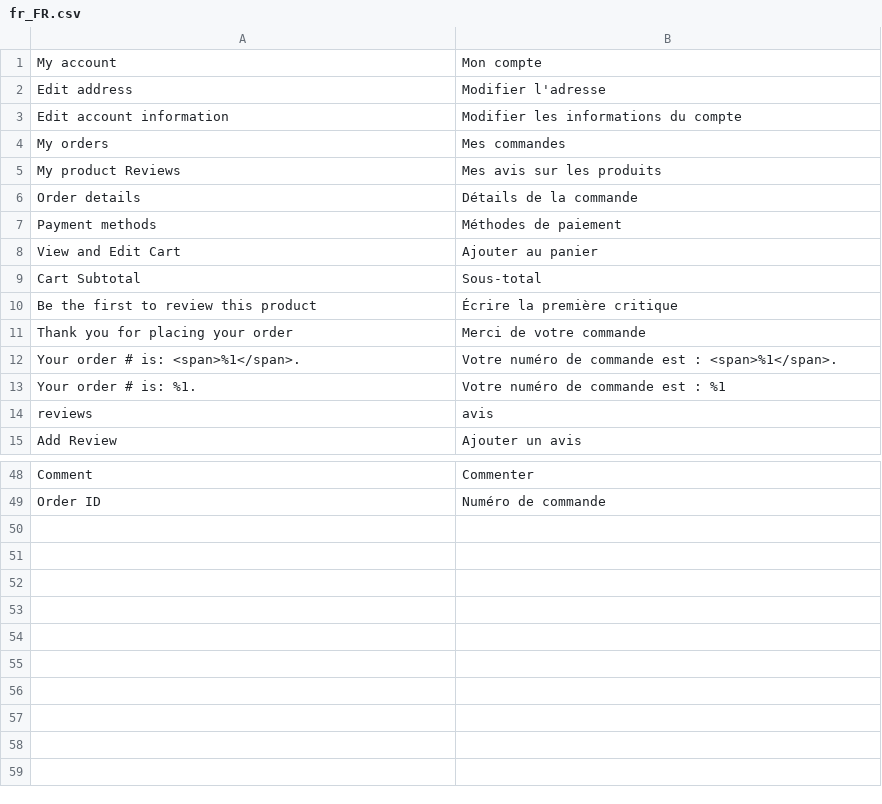
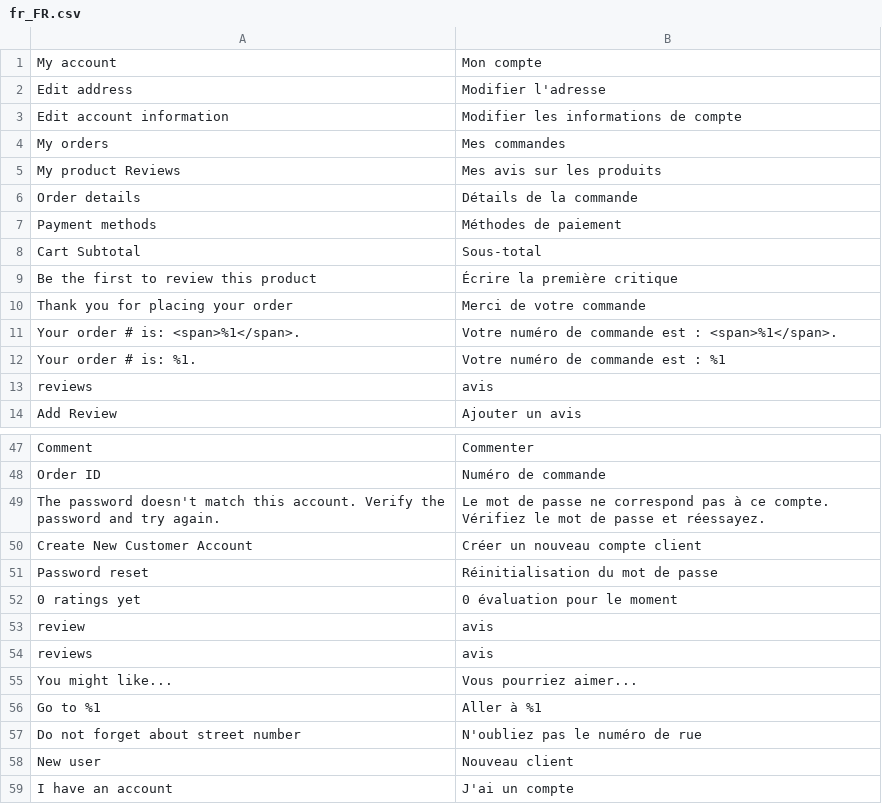
Before and after one commit to magesuite/theme-creativeshop, a CSV file: src/i18n/fr_FR.csv, drawn as a sheet; only a part is shown, gaps mark what is left out; removed rows and columns are numbered as before the commit, all else as after; the diff names each change by its address in the sheet, - before the commit and + after, or states it on an @@ line.

```diff
--- a/src/i18n/fr_FR.csv
+++ b/src/i18n/fr_FR.csv
-B3: Modifier les informations du compte
+B3: Modifier les informations de compte
-row 8: View and Edit Cart | Ajouter au panier
+row 49: The password doesn't match this account. Verify the password and try again. | Le mot de passe ne correspond pas à ce compte. Vérifiez le mot de passe et réessayez.
+row 50: Create New Customer Account | Créer un nouveau compte client
+row 51: Password reset | Réinitialisation du mot de passe
+row 52: 0 ratings yet | 0 évaluation pour le moment
+row 53: review | avis
+row 54: reviews | avis
+row 55: You might like... | Vous pourriez aimer...
+row 56: Go to %1 | Aller à %1
+row 57: Do not forget about street number | N'oubliez pas le numéro de rue
+row 58: New user | Nouveau client
+row 59: I have an account | J'ai un compte
```
Also changed, not shown: src/i18n/de_CH.csv, src/i18n/de_DE.csv, 3 other files.
